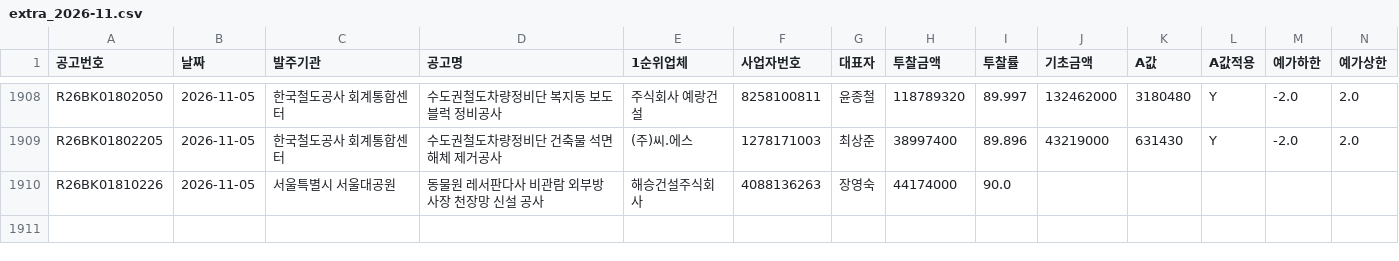
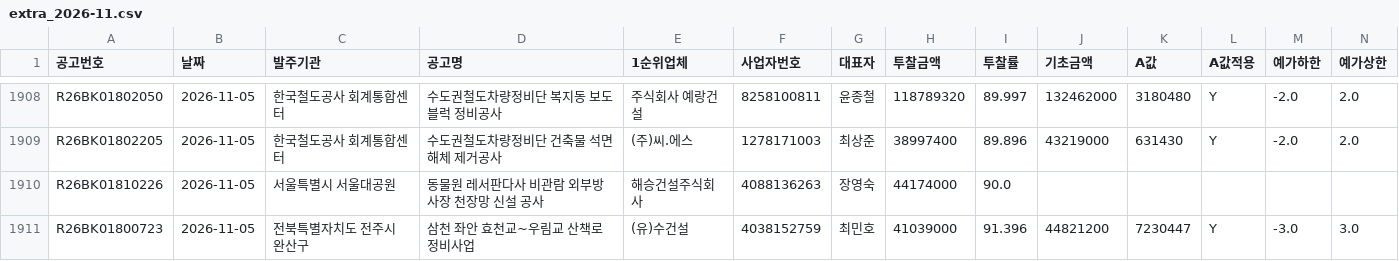
Before and after one commit to kimmyounghwan/K-conmap, a CSV file: data/extra_2026-11.csv, drawn as a sheet; only a part is shown, gaps mark what is left out; rows hold the shown columns only; the diff names each change by its address in the sheet, - before the commit and + after, or states it on an @@ line.

```diff
--- a/data/extra_2026-11.csv
+++ b/data/extra_2026-11.csv
+row 1911: R26BK01800723 | 2026-11-05 | 전북특별자치도 전주시 완산구 | 삼천 좌안 효천교~우림교 산책로 정비사업 | (유)수건설 | 4038152759 | 최민호 | 41039000 | 91.396 | 44821200 | 7230447 | Y | -3.0 | 3.0
```
Also changed, not shown: 1 other file.
